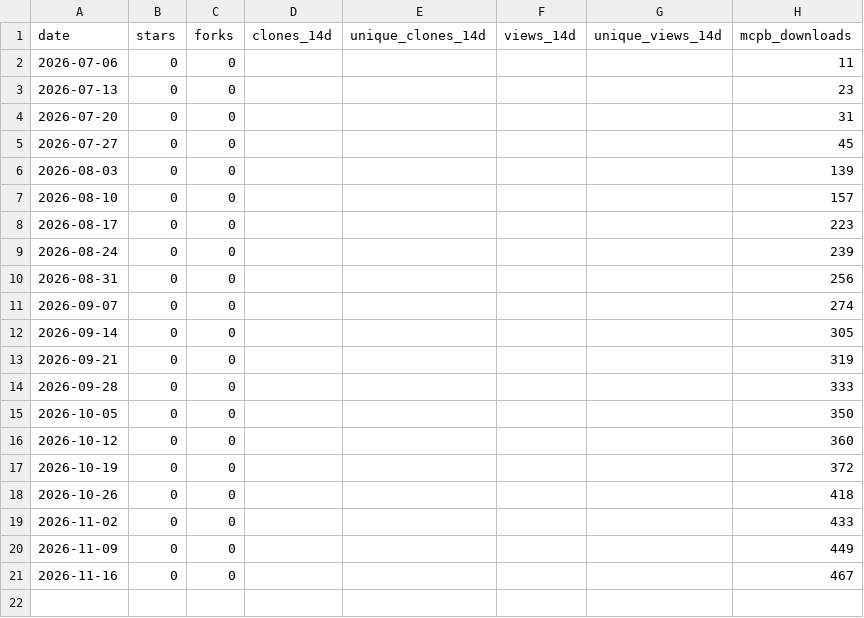
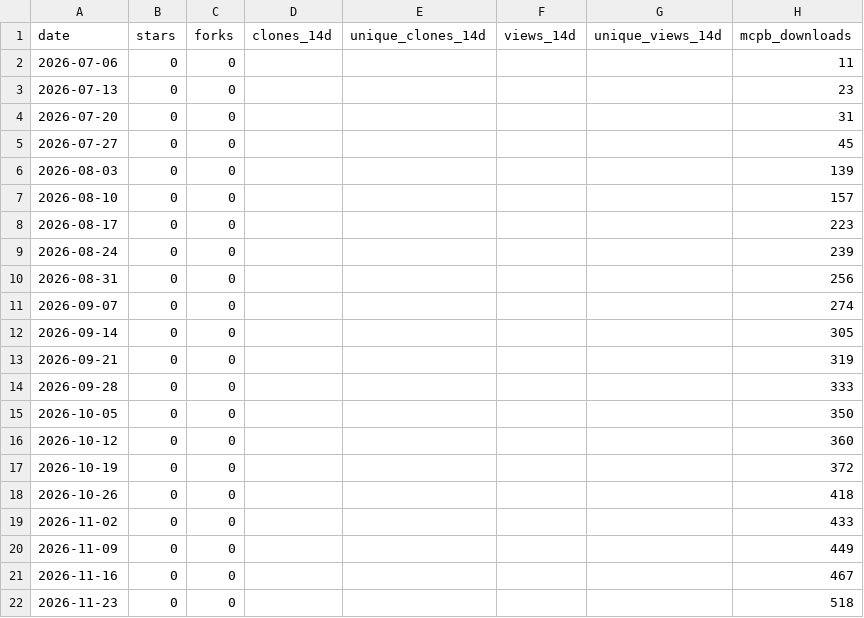
Before and after one commit to GhostlyGawd/engineering-board, a CSV file: docs/metrics.csv, drawn as a sheet.

```diff
--- a/docs/metrics.csv
+++ b/docs/metrics.csv
@@ -21 +21,2 @@ date,stars,forks,clones_14d,unique_clones_14d,views_14d,unique_views_14d,mcpb_do
 2026-11-16,0,0,,,,,467
+2026-11-23,0,0,,,,,518
```
